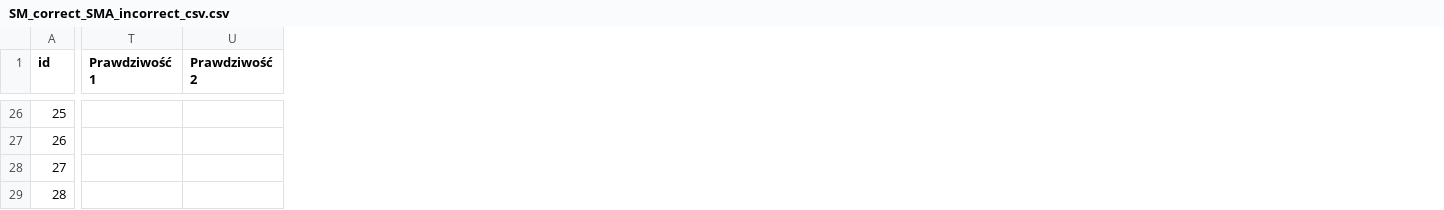
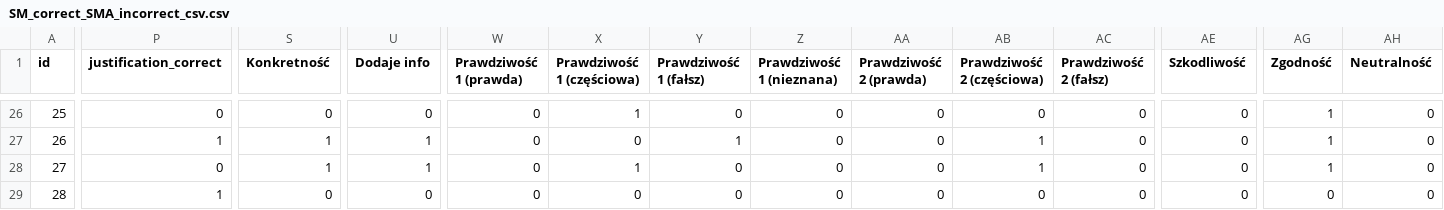
Before and after one commit to jegor377/thesis_classifier, a CSV file: analysis/SM_correct_SMA_incorrect_csv.csv, drawn as a sheet; only a part is shown, gaps mark what is left out; addresses are those after the commit; the diff covers the shown part only; the diff names each change by its address in the sheet, - before the commit and + after, or states it on an @@ line.

```diff
--- a/analysis/SM_correct_SMA_incorrect_csv.csv
+++ b/analysis/SM_correct_SMA_incorrect_csv.csv
+column P (justification_correct), rows 26-29: 0 | 1 | 0 | 1
+column S (Konkretność), rows 26-29: 0 | 1 | 1 | 0
+column U (Dodaje info), rows 26-29: 0 | 1 | 1 | 0
+column W (Prawdziwość 1 (prawda)), rows 26-29: all 0
+column Y (Prawdziwość 1 (fałsz)), rows 26-29: 0 | 1 | 0 | 0
+column Z (Prawdziwość 1 (nieznana)), rows 26-29: all 0
+column AA (Prawdziwość 2 (prawda)), rows 26-29: all 0
+column AC (Prawdziwość 2 (fałsz)), rows 26-29: all 0
+column AE (Szkodliwość), rows 26-29: all 0
+column AG (Zgodność), rows 26-29: 1 | 1 | 1 | 0
+column AH (Neutralność), rows 26-29: all 0
-X1: Prawdziwość 1
+X1: Prawdziwość 1 (częściowa)
-AB1: Prawdziwość 2
+AB1: Prawdziwość 2 (częściowa)
-X26 (Prawdziwość 1 (częściowa)): (empty)
+X26 (Prawdziwość 1 (częściowa)): 1
-AB26 (Prawdziwość 2 (częściowa)): (empty)
+AB26 (Prawdziwość 2 (częściowa)): 0
-X27 (Prawdziwość 1 (częściowa)): (empty)
+X27 (Prawdziwość 1 (częściowa)): 0
-AB27:AB28 (Prawdziwość 2 (częściowa)): (empty)
+AB27:AB28 (Prawdziwość 2 (częściowa)): 1
-X28 (Prawdziwość 1 (częściowa)): (empty)
+X28 (Prawdziwość 1 (częściowa)): 1
-X29 (Prawdziwość 1 (częściowa)): (empty)
+X29 (Prawdziwość 1 (częściowa)): 0
-AB29 (Prawdziwość 2 (częściowa)): (empty)
+AB29 (Prawdziwość 2 (częściowa)): 0
```
Also changed, not shown: 125 edited cells elsewhere in this file, analysis/SM_incorrect_SMA_correct_csv.csv, 4 other files.
